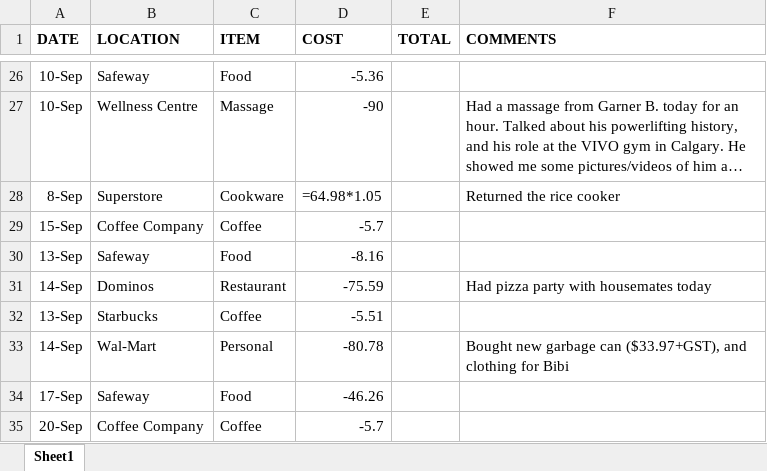
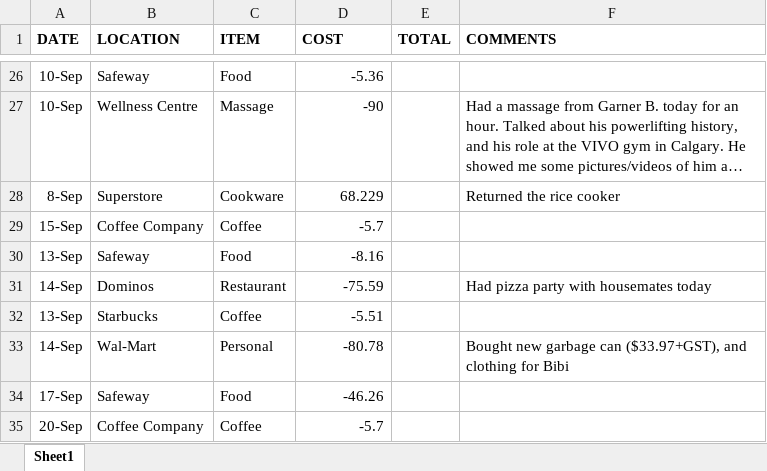
Before and after one commit to eliteaimarch/Finance_Analysis_PowerBI, an Excel workbook: Finance_Data/2019/Sept_2019.xlsx, sheet Sheet1, drawn as a sheet; only a part is shown, gaps mark what is left out; long unchanged cells end in …; values as stored, in another font and other column widths than the file's, no borders; formulas without a stored value are shown as written; the diff names each change by its address in the sheet, - before the commit and + after, or states it on an @@ line.

```diff
--- a/Finance_Data/2019/Sept_2019.xlsx (sheet Sheet1)
+++ b/Finance_Data/2019/Sept_2019.xlsx (sheet Sheet1)
-D28 (COST): =64.98*1.05
+D28 (COST): 68.229
```
Also changed, not shown: Finance_Data/2019/Aug_2019.xlsx, Finance_Data/2019/Jan_2019.xlsx, 13 other files.
